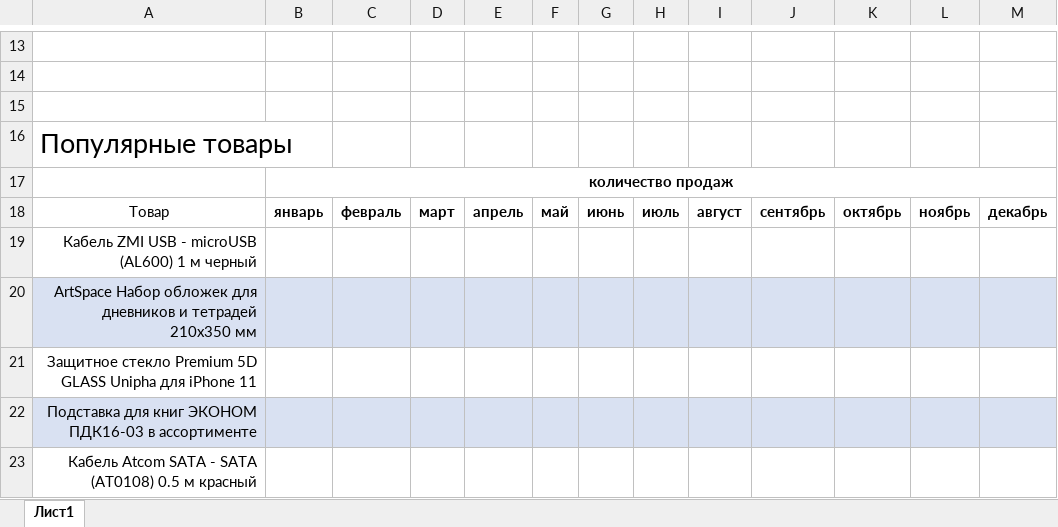
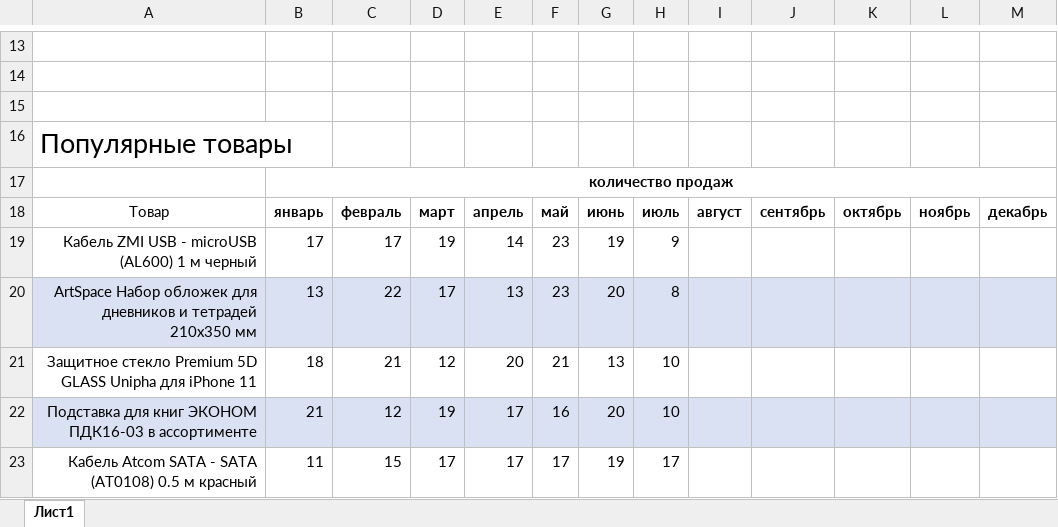
Before and after one commit to falcon-90125/M7_make_report_function, an Excel workbook: report_template_output.xlsx, sheet Лист1, drawn as a sheet; only a part is shown, gaps mark what is left out; values as stored, in another font and other column widths than the file's, no borders; the diff covers the shown part only; the diff names each change by its address in the sheet, - before the commit and + after, or states it on an @@ line.

```diff
--- a/report_template_output.xlsx (sheet Лист1)
+++ b/report_template_output.xlsx (sheet Лист1)
-B19: (empty)
+B19: 17
-C19: (empty)
+C19: 17
-D19: (empty)
+D19: 19
-E19: (empty)
+E19: 14
-F19:F20: (empty)
+F19:F20: 23
-G19: (empty)
+G19: 19
-H19: (empty)
+H19: 9
-B20: (empty)
+B20: 13
-C20: (empty)
+C20: 22
-D20: (empty)
+D20: 17
-E20: (empty)
+E20: 13
-G20: (empty)
+G20: 20
-H20: (empty)
+H20: 8
-B21: (empty)
+B21: 18
-C21: (empty)
+C21: 21
-D21: (empty)
+D21: 12
-E21: (empty)
+E21: 20
-F21: (empty)
+F21: 21
-G21: (empty)
+G21: 13
-H21:H22: (empty)
+H21:H22: 10
-B22: (empty)
+B22: 21
-C22: (empty)
+C22: 12
-D22: (empty)
+D22: 19
-E22:E23: (empty)
+E22:E23: 17
-F22: (empty)
+F22: 16
-G22: (empty)
+G22: 20
-B23: (empty)
+B23: 11
-C23: (empty)
+C23: 15
-D23: (empty)
+D23: 17
-F23: (empty)
+F23: 17
-G23: (empty)
+G23: 19
-H23: (empty)
+H23: 17
```
Also changed, not shown: 32 edited cells elsewhere in this sheet, 9 other files.
